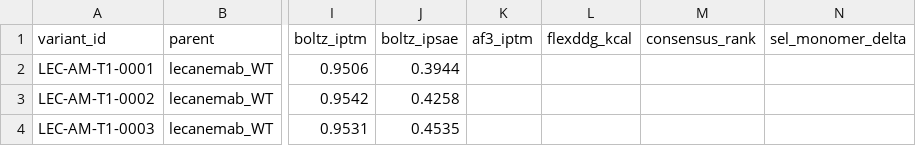
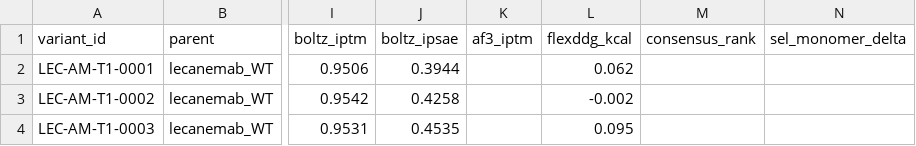
Before and after one commit to MaryamTabasinezhad/Lecanemab_affinity_maturation, a CSV file: db/exports/variants.csv, drawn as a sheet; only a part is shown, gaps mark what is left out; the diff names each change by its address in the sheet, - before the commit and + after, or states it on an @@ line.

```diff
--- a/db/exports/variants.csv
+++ b/db/exports/variants.csv
-L2 (flexddg_kcal): (empty)
+L2 (flexddg_kcal): 0.062
-L3 (flexddg_kcal): (empty)
+L3 (flexddg_kcal): -0.002
-L4 (flexddg_kcal): (empty)
+L4 (flexddg_kcal): 0.095
```
Also changed, not shown: 18 other files.
